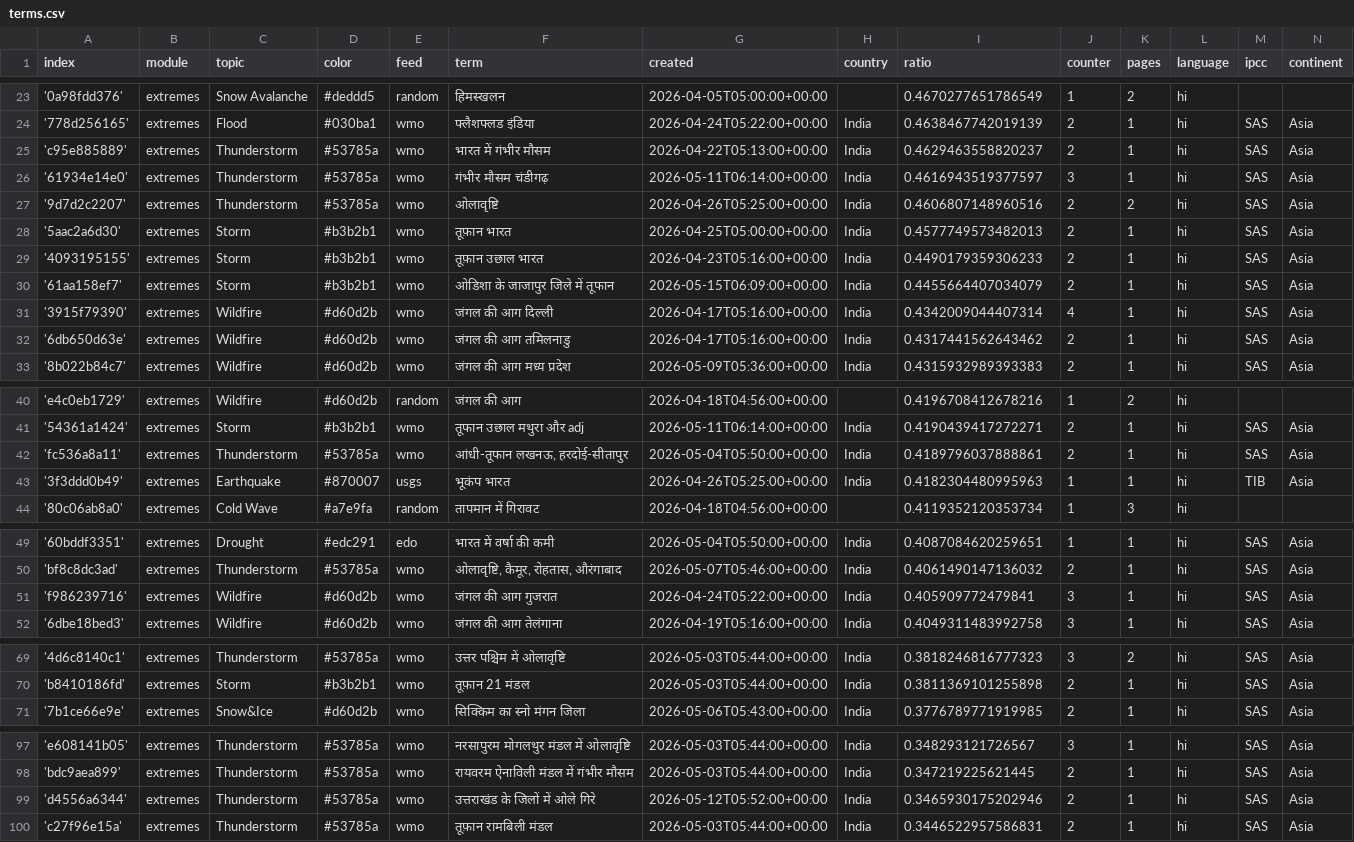
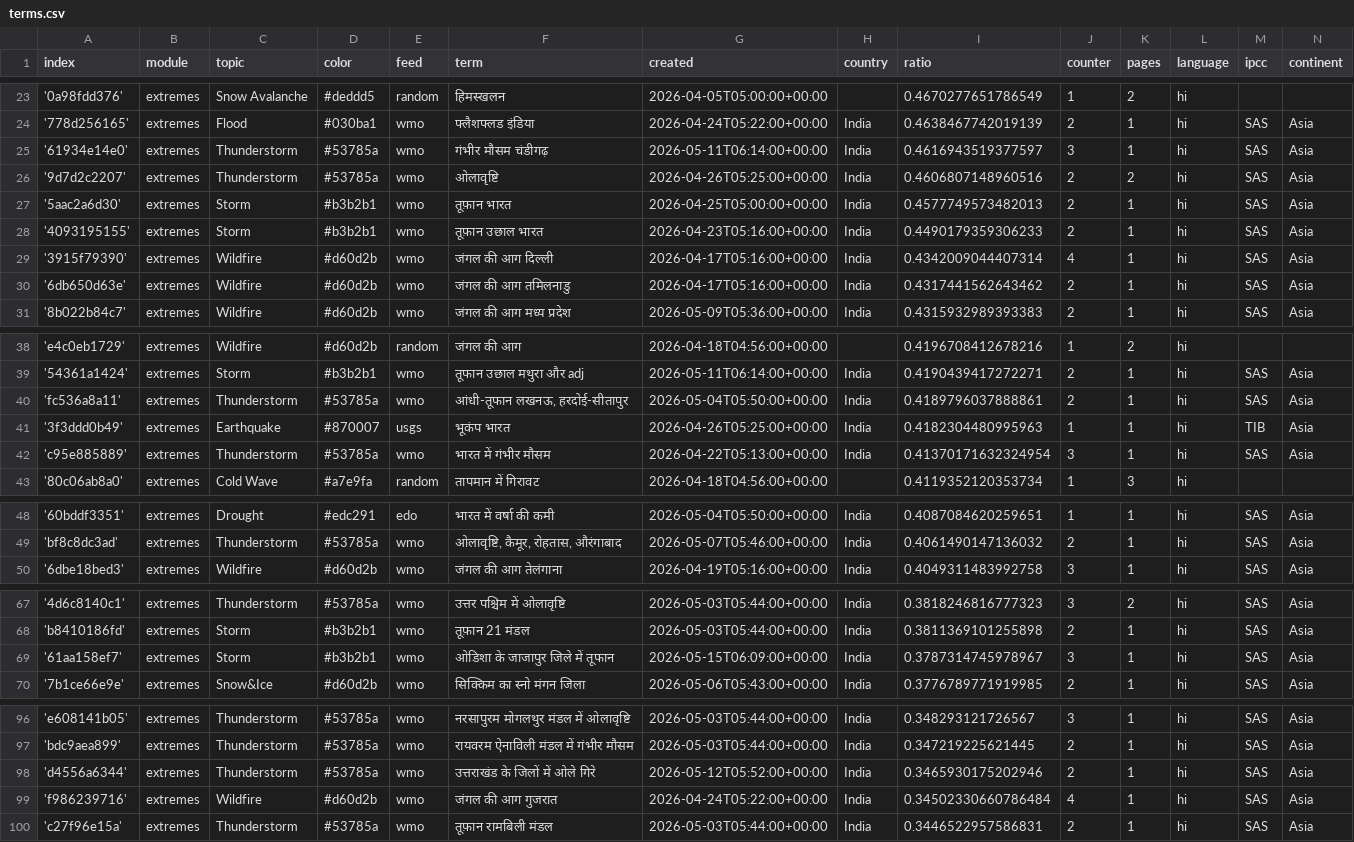
Before and after one commit to hannak555-news/HindiExtremes, a CSV file: terms.csv, drawn as a sheet; only a part is shown, gaps mark what is left out.

```diff
--- a/terms.csv
+++ b/terms.csv
@@ -24,3 +24,2 @@ index,module,topic,color,feed,term,created,country,ratio,counter,pages,language,
 '778d256165',extremes,Flood,#030ba1,wmo,फ्लैशफ्लड इंडिया,2026-04-24T05:22:00+00:00,India,0.4638467742019139,2,1,hi,SAS,Asia
-'c95e885889',extremes,Thunderstorm,#53785a,wmo,भारत में गंभीर मौसम,2026-04-22T05:13:00+00:00,India,0.4629463558820237,2,1,hi,SAS,Asia
 '61934e14e0',extremes,Thunderstorm,#53785a,wmo,गंभीर मौसम चंडीगढ़,2026-05-11T06:14:00+00:00,India,0.4616943519377597,3,1,hi,SAS,Asia
@@ -29,3 +28,2 @@ index,module,topic,color,feed,term,created,country,ratio,counter,pages,language,
 '4093195155',extremes,Storm,#b3b2b1,wmo,तूफ़ान उछाल भारत,2026-04-23T05:16:00+00:00,India,0.4490179359306233,2,1,hi,SAS,Asia
-'61aa158ef7',extremes,Storm,#b3b2b1,wmo,ओडिशा के जाजापुर जिले में तूफान,2026-05-15T06:09:00+00:00,India,0.4455664407034079,2,1,hi,SAS,Asia
 '3915f79390',extremes,Wildfire,#d60d2b,wmo,जंगल की आग दिल्ली,2026-04-17T05:16:00+00:00,India,0.4342009044407314,4,1,hi,SAS,Asia
@@ -43,2 +41,3 @@ index,module,topic,color,feed,term,created,country,ratio,counter,pages,language,
 '3f3ddd0b49',extremes,Earthquake,#870007,usgs,भूकंप भारत,2026-04-26T05:25:00+00:00,India,0.4182304480995963,1,1,hi,TIB,Asia
+'c95e885889',extremes,Thunderstorm,#53785a,wmo,भारत में गंभीर मौसम,2026-04-22T05:13:00+00:00,India,0.41370171632324954,3,1,hi,SAS,Asia
 '80c06ab8a0',extremes,Cold Wave,#a7e9fa,random,तापमान में गिरावट,2026-04-18T04:56:00+00:00,,0.4119352120353734,1,3,hi,,
@@ -50,3 +49,2 @@ index,module,topic,color,feed,term,created,country,ratio,counter,pages,language,
 'bf8c8dc3ad',extremes,Thunderstorm,#53785a,wmo,"ओलावृष्टि, कैमूर, रोहतास, औरंगाबाद",2026-05-07T05:46:00+00:00,India,0.4061490147136032,2,1,hi,SAS,Asia
-'f986239716',extremes,Wildfire,#d60d2b,wmo,जंगल की आग गुजरात,2026-04-24T05:22:00+00:00,India,0.405909772479841,3,1,hi,SAS,Asia
 '6dbe18bed3',extremes,Wildfire,#d60d2b,wmo,जंगल की आग तेलंगाना,2026-04-19T05:16:00+00:00,India,0.4049311483992758,3,1,hi,SAS,Asia
@@ -70,2 +68,3 @@ index,module,topic,color,feed,term,created,country,ratio,counter,pages,language,
 'b8410186fd',extremes,Storm,#b3b2b1,wmo,तूफ़ान 21 मंडल,2026-05-03T05:44:00+00:00,India,0.3811369101255898,2,1,hi,SAS,Asia
+'61aa158ef7',extremes,Storm,#b3b2b1,wmo,ओडिशा के जाजापुर जिले में तूफान,2026-05-15T06:09:00+00:00,India,0.3787314745978967,3,1,hi,SAS,Asia
 '7b1ce66e9e',extremes,Snow&Ice,#d60d2b,wmo,सिक्किम का स्नो मंगन जिला,2026-05-06T05:43:00+00:00,India,0.3776789771919985,2,1,hi,SAS,Asia
@@ -99,2 +98,3 @@ index,module,topic,color,feed,term,created,country,ratio,counter,pages,language,
 'd4556a6344',extremes,Thunderstorm,#53785a,wmo,उत्तराखंड के जिलों में ओले गिरे,2026-05-12T05:52:00+00:00,India,0.3465930175202946,2,1,hi,SAS,Asia
+'f986239716',extremes,Wildfire,#d60d2b,wmo,जंगल की आग गुजरात,2026-04-24T05:22:00+00:00,India,0.34502330660786484,4,1,hi,SAS,Asia
 'c27f96e15a',extremes,Thunderstorm,#53785a,wmo,तूफ़ान रामबिली मंडल,2026-05-03T05:44:00+00:00,India,0.3446522957586831,2,1,hi,SAS,Asia
```
Also changed, not shown: cxsv/news_2026_04.csv.
